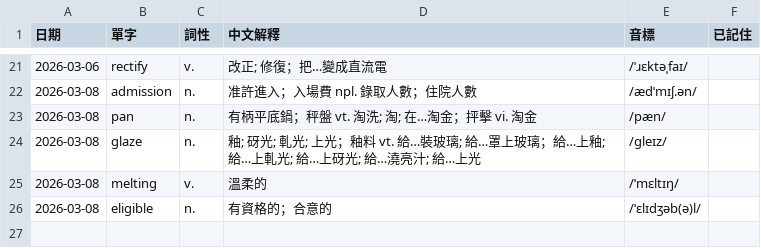
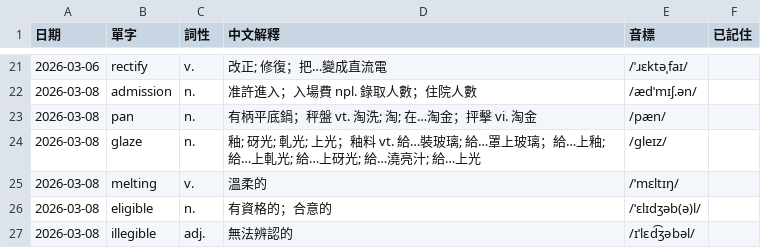
Before and after one commit to monashining/toeic-vocab-app, a CSV file: vocab.csv, drawn as a sheet; only a part is shown, gaps mark what is left out; the diff names each change by its address in the sheet, - before the commit and + after, or states it on an @@ line.

Commit message:
Update vocab list

```diff
--- a/vocab.csv
+++ b/vocab.csv
+row 27: 2026-03-08 | illegible | adj. | 無法辨認的 | /ɪˈlɛd͡ʒəbəl/
```
